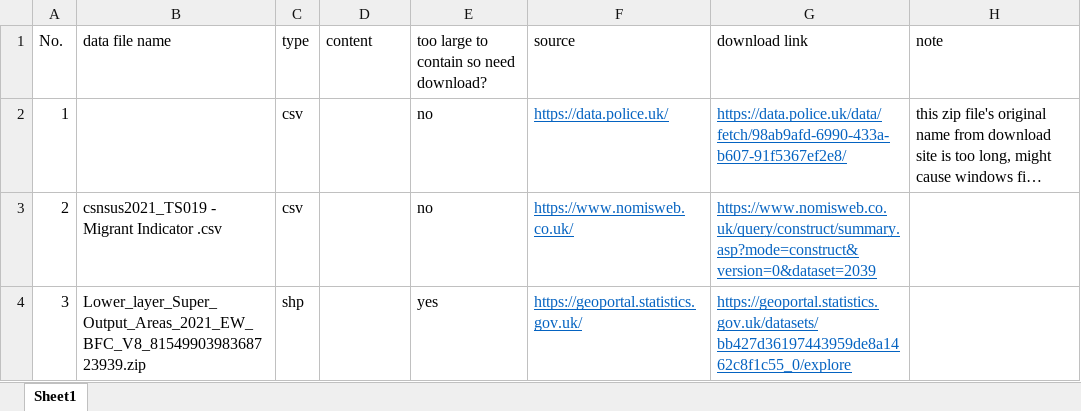
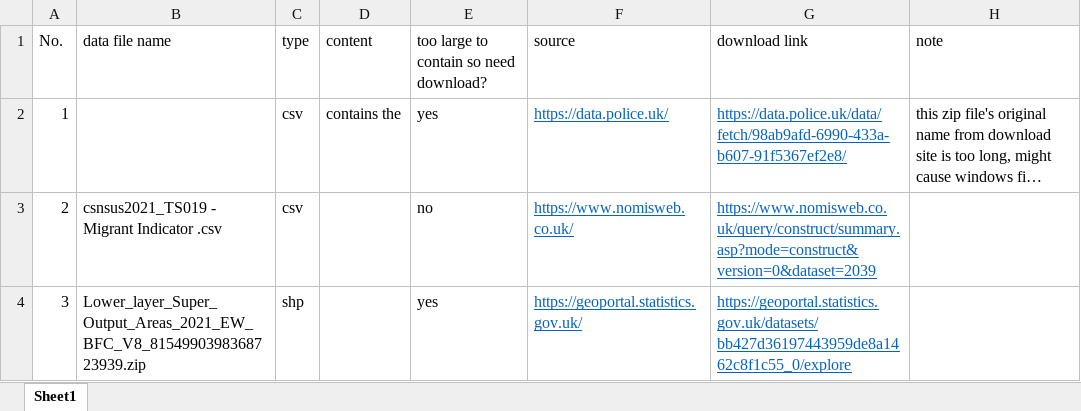
Before and after one commit to gy23cx/GEOG5990Assignment_Final_Project, an Excel workbook: Data Sources.xlsx, sheet Sheet1, drawn as a sheet; long unchanged cells end in …; values as stored, in another font and other column widths than the file's, no borders; the diff names each change by its address in the sheet, - before the commit and + after, or states it on an @@ line.

Commit message:
data source update & load complete

```diff
--- a/Data Sources.xlsx (sheet Sheet1)
+++ b/Data Sources.xlsx (sheet Sheet1)
-D2 (content): (empty)
+D2 (content): contains the
-E2: no
+E2: yes
```
Also changed, not shown: 1 other file.
